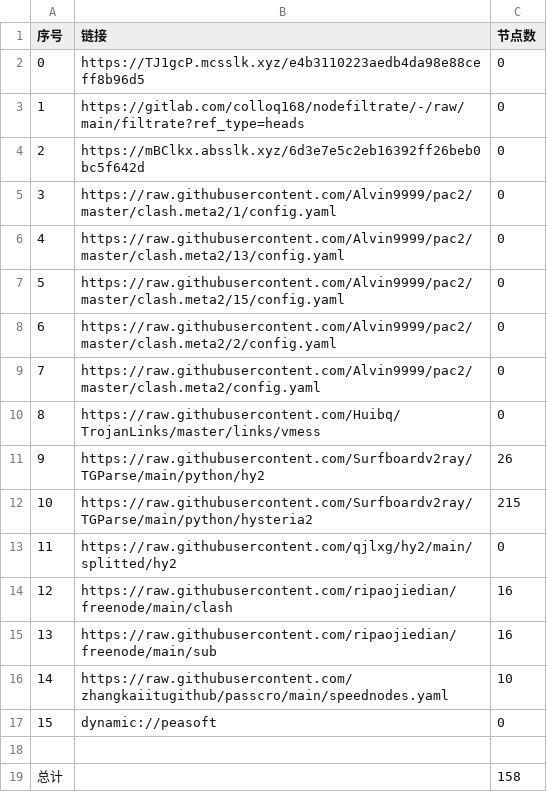
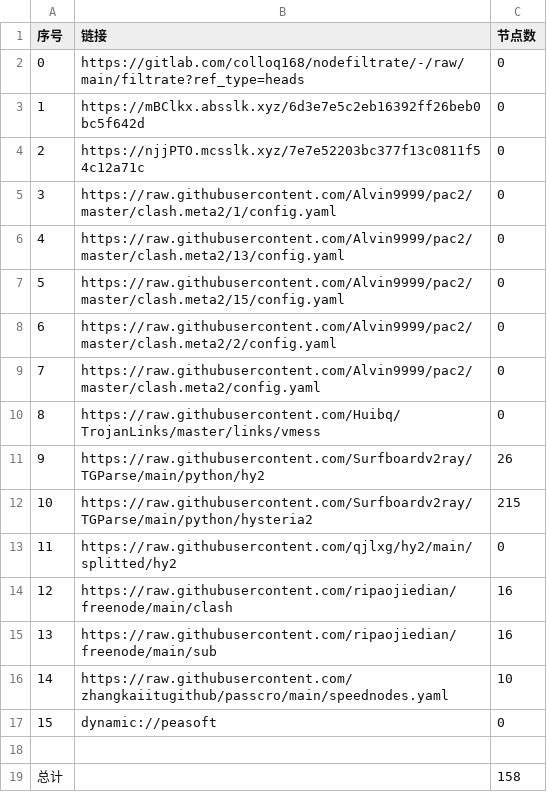
Before and after one commit to x-isd/AutoMergePublicNodes, a CSV file: list_result.csv, drawn as a sheet.

```diff
--- a/list_result.csv
+++ b/list_result.csv
@@ -1,5 +1,5 @@
 序号,链接,节点数
-0,https://TJ1gcP.mcsslk.xyz/e4b3110223aedb4da98e88ceff8b96d5,0
-1,https://gitlab.com/colloq168/nodefiltrate/-/raw/main/filtrate?ref_type=heads,0
-2,https://mBClkx.absslk.xyz/6d3e7e5c2eb16392ff26beb0bc5f642d,0
+0,https://gitlab.com/colloq168/nodefiltrate/-/raw/main/filtrate?ref_type=heads,0
+1,https://mBClkx.absslk.xyz/6d3e7e5c2eb16392ff26beb0bc5f642d,0
+2,https://njjPTO.mcsslk.xyz/7e7e52203bc377f13c0811f54c12a71c,0
 3,https://raw.githubusercontent.com/Alvin9999/pac2/master/clash.meta2/1/config.yaml,0
```
Also changed, not shown: 3 other files.
